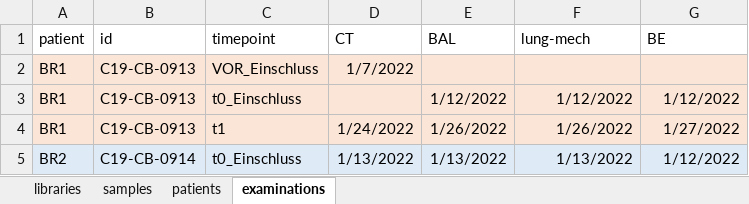
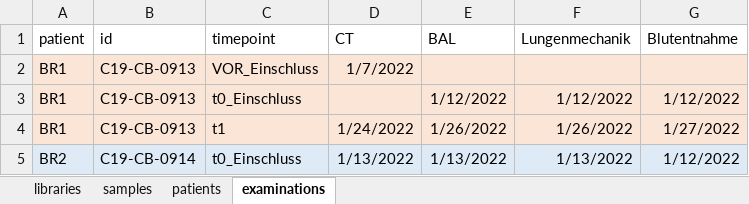
Before and after one commit to saliba-lab/covid19-bal-atlas-integration, an Excel workbook: docs/overview.xlsx, sheet examinations, drawn as a sheet; only a part is shown; values as stored, in another font and other column widths than the file's, no borders; the diff names each change by its address in the sheet, - before the commit and + after, or states it on an @@ line.

```diff
--- a/docs/overview.xlsx (sheet examinations)
+++ b/docs/overview.xlsx (sheet examinations)
-F1: lung-mech
+F1: Lungenmechanik
-G1: BE
+G1: Blutentnahme
```
Also changed, not shown: sheet samples, sheet patients, sheet libraries, 1 other file.
